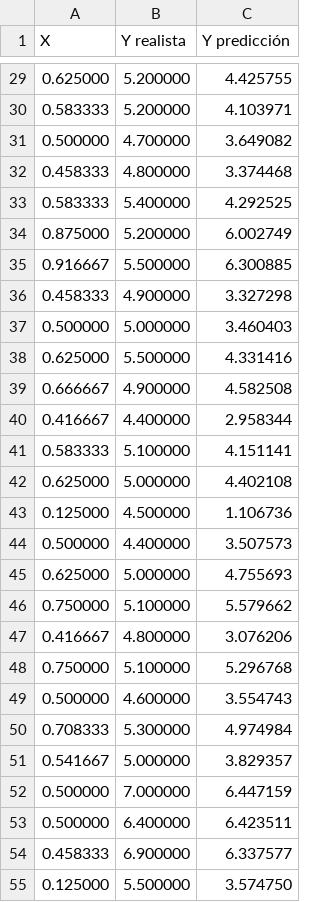
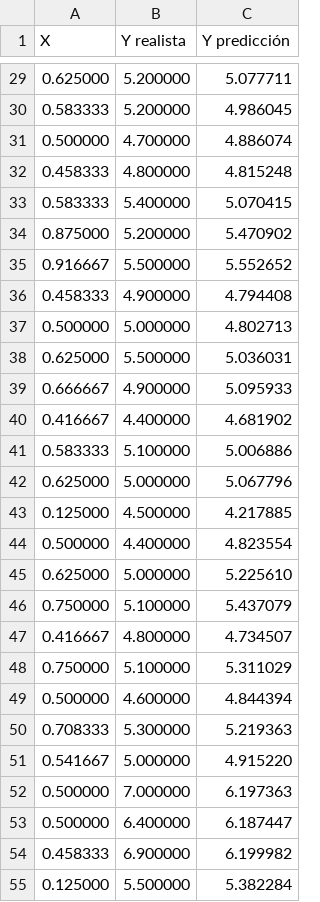
Before and after one commit to Diego0119/tarea4-algoritmos, a CSV file: stats/resultados_lr.csv, drawn as a sheet; only a part is shown, gaps mark what is left out; the diff covers the shown part only.

```diff
--- a/stats/resultados_lr.csv
+++ b/stats/resultados_lr.csv
@@ -29,27 +29,27 @@ X, Y realista, Y predicción
-0.625000, 5.200000, 4.425755
-0.583333, 5.200000, 4.103971
-0.500000, 4.700000, 3.649082
-0.458333, 4.800000, 3.374468
-0.583333, 5.400000, 4.292525
-0.875000, 5.200000, 6.002749
-0.916667, 5.500000, 6.300885
-0.458333, 4.900000, 3.327298
-0.500000, 5.000000, 3.460403
-0.625000, 5.500000, 4.331416
-0.666667, 4.900000, 4.582508
-0.416667, 4.400000, 2.958344
-0.583333, 5.100000, 4.151141
-0.625000, 5.000000, 4.402108
-0.125000, 4.500000, 1.106736
-0.500000, 4.400000, 3.507573
-0.625000, 5.000000, 4.755693
-0.750000, 5.100000, 5.579662
-0.416667, 4.800000, 3.076206
-0.750000, 5.100000, 5.296768
-0.500000, 4.600000, 3.554743
-0.708333, 5.300000, 4.974984
-0.541667, 5.000000, 3.829357
-0.500000, 7.000000, 6.447159
-0.500000, 6.400000, 6.423511
-0.458333, 6.900000, 6.337577
-0.125000, 5.500000, 3.574750
+0.625000, 5.200000, 5.077711
+0.583333, 5.200000, 4.986045
+0.500000, 4.700000, 4.886074
+0.458333, 4.800000, 4.815248
+0.583333, 5.400000, 5.070415
+0.875000, 5.200000, 5.470902
+0.916667, 5.500000, 5.552652
+0.458333, 4.900000, 4.794408
+0.500000, 5.000000, 4.802713
+0.625000, 5.500000, 5.036031
+0.666667, 4.900000, 5.095933
+0.416667, 4.400000, 4.681902
+0.583333, 5.100000, 5.006886
+0.625000, 5.000000, 5.067796
+0.125000, 4.500000, 4.217885
+0.500000, 4.400000, 4.823554
+0.625000, 5.000000, 5.225610
+0.750000, 5.100000, 5.437079
+0.416667, 4.800000, 4.734507
+0.750000, 5.100000, 5.311029
+0.500000, 4.600000, 4.844394
+0.708333, 5.300000, 5.219363
+0.541667, 5.000000, 4.915220
+0.500000, 7.000000, 6.197363
+0.500000, 6.400000, 6.187447
+0.458333, 6.900000, 6.199982
+0.125000, 5.500000, 5.382284
```
Also changed, not shown: 123 edited cells elsewhere in this file, 4 other files.
